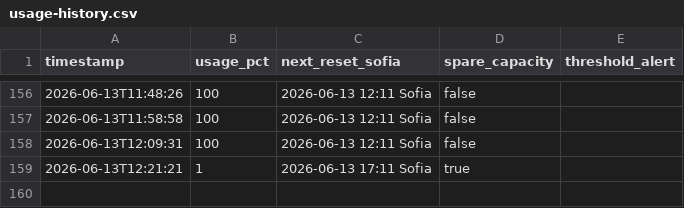
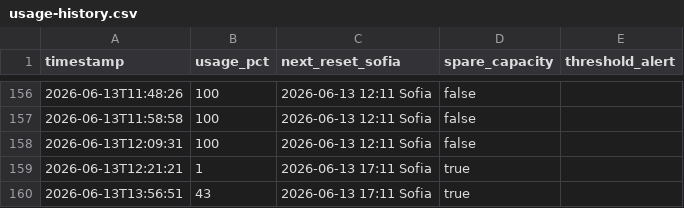
Before and after one commit to bot-io/programming, a CSV file: docs/Hermes/status/usage-history.csv, drawn as a sheet; only a part is shown, gaps mark what is left out.

```diff
--- a/docs/Hermes/status/usage-history.csv
+++ b/docs/Hermes/status/usage-history.csv
@@ -159 +159,2 @@ timestamp,usage_pct,next_reset_sofia,spare_capacity,threshold_alert
 2026-06-13T12:21:21,1,2026-06-13 17:11 Sofia,true,
+2026-06-13T13:56:51,43,2026-06-13 17:11 Sofia,true,
```
Also changed, not shown: 6 other files.
